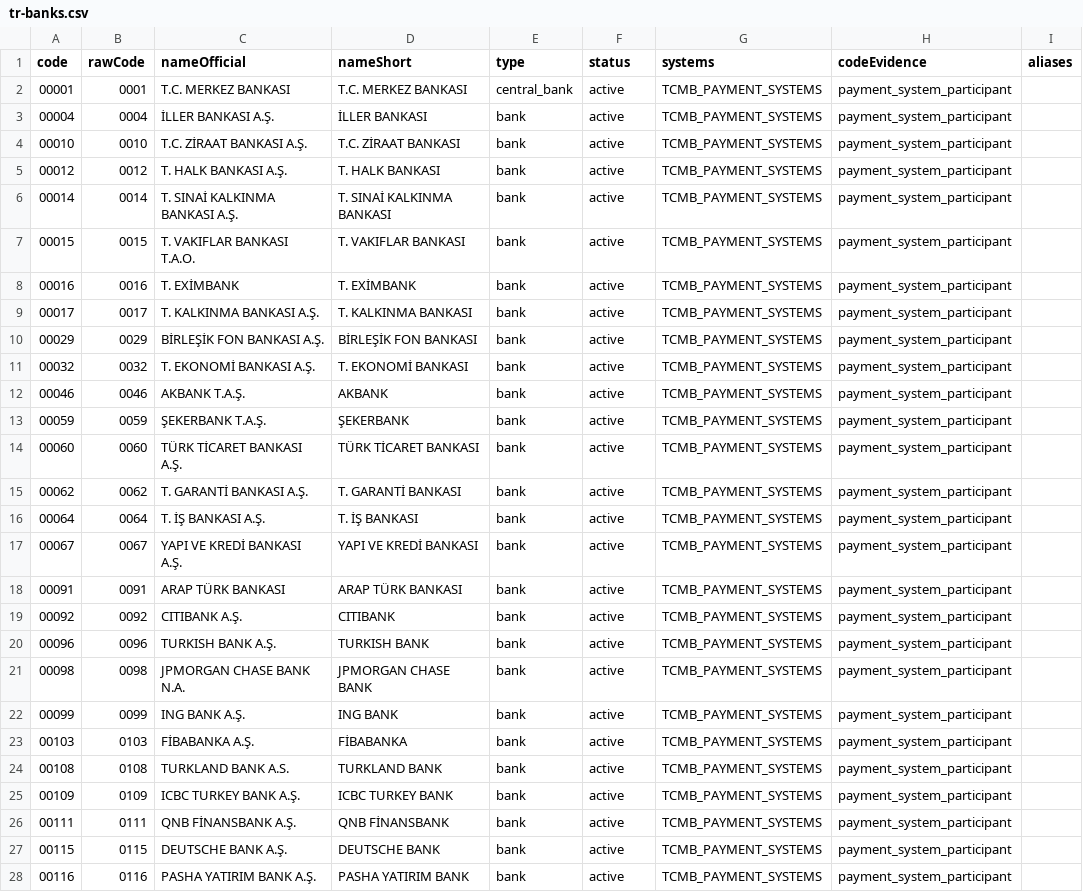
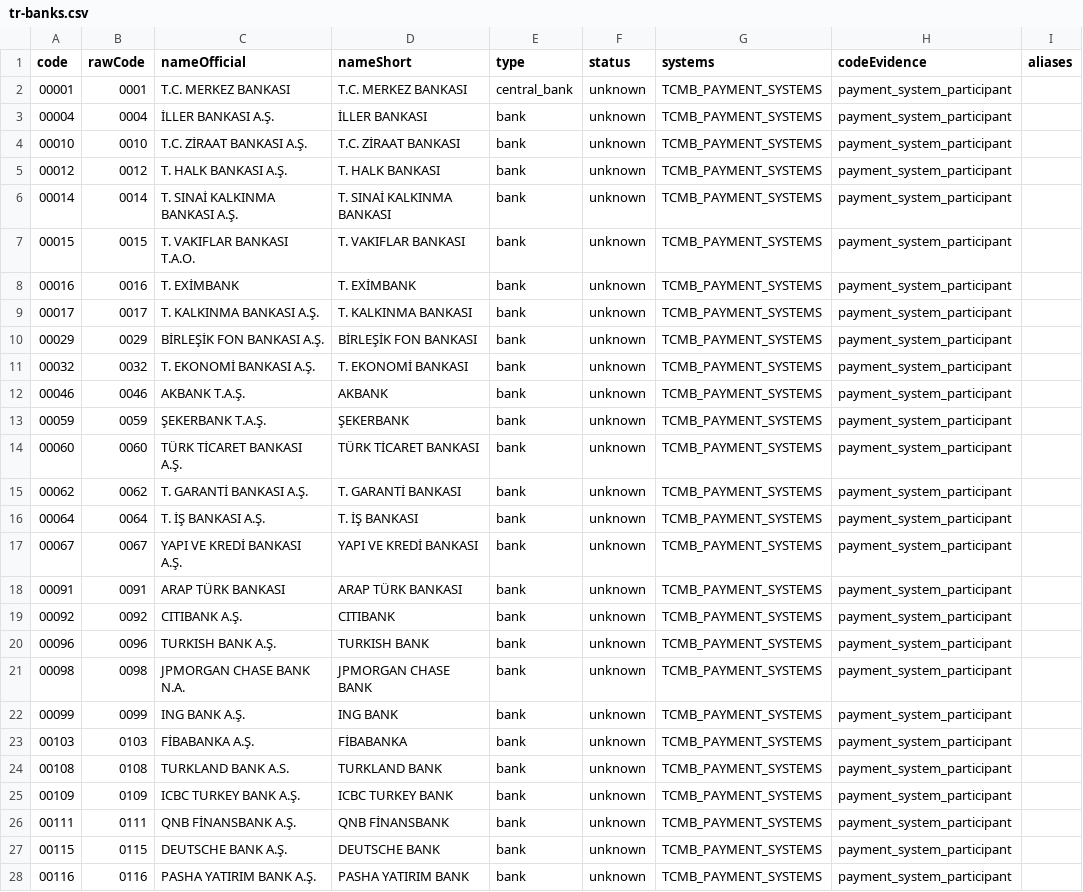
Before and after one commit to trugurpala/turkiye-iban, a CSV file: data/tr-banks.csv, drawn as a sheet; only a part is shown; the diff covers the shown part only; the diff names each change by its address in the sheet, - before the commit and + after, or states it on an @@ line.

Commit message:
Harden community and evidence standards (#20)
Co-authored-by: Uğur Pala <178584146+trugurpala@users.noreply.github.com>

```diff
--- a/data/tr-banks.csv
+++ b/data/tr-banks.csv
-F2:F28 (status): active
+F2:F28 (status): unknown
```
Also changed, not shown: 43 edited cells elsewhere in this file, 35 other files.
